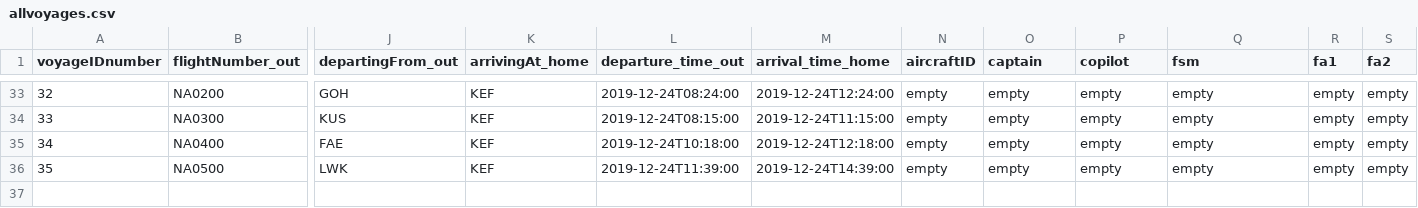
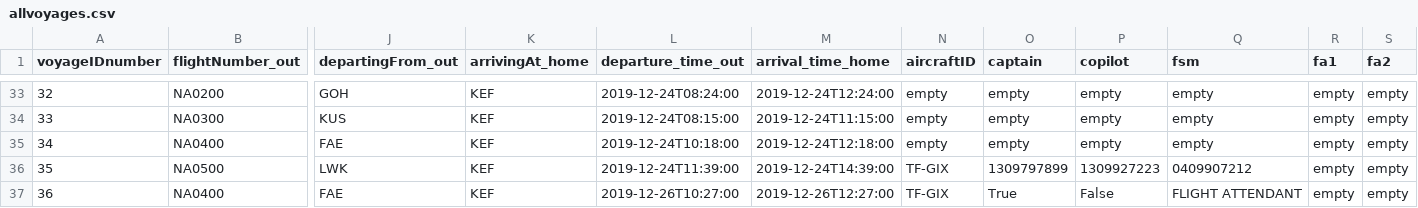
Before and after one commit to helenaj18/Dagb-k, a CSV file: NaNair/UPDATEDSTUDENTDATA/allvoyages.csv, drawn as a sheet; only a part is shown, gaps mark what is left out; rows hold the shown columns only; the diff names each change by its address in the sheet, - before the commit and + after, or states it on an @@ line.

Commit message:
WOOO add crew to voyage working

```diff
--- a/NaNair/UPDATEDSTUDENTDATA/allvoyages.csv
+++ b/NaNair/UPDATEDSTUDENTDATA/allvoyages.csv
-N36 (aircraftID): empty
+N36 (aircraftID): TF-GIX
-O36 (captain): empty
+O36 (captain): 1309797899
-P36 (copilot): empty
+P36 (copilot): 1309927223
-Q36 (fsm): empty
+Q36 (fsm): 0409907212
+row 37: 36 | NA0400 | FAE | KEF | 2019-12-26T10:27:00 | 2019-12-26T12:27:00 | TF-GIX | True | False | FLIGHT ATTENDANT | empty | empty
```
Also changed, not shown: 6 other files.
